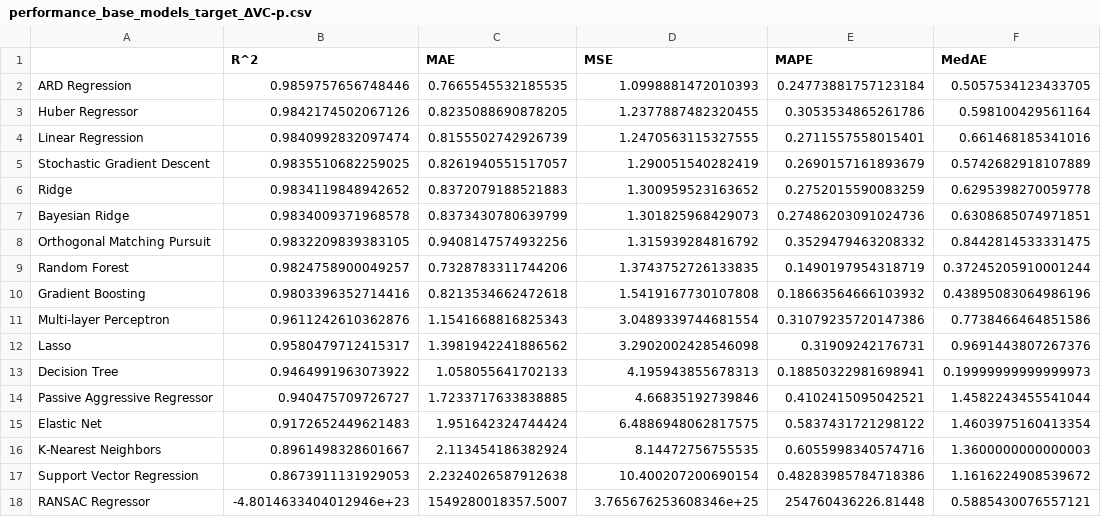
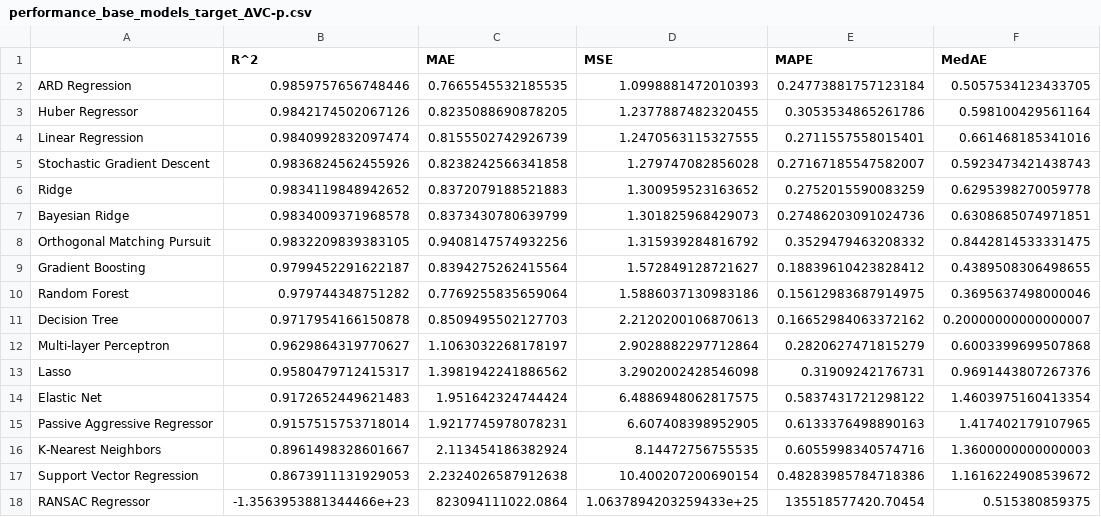
Before and after one commit to D-Barradas/machine_learning_chem_RGS, a CSV file: data/performance_base_models_target_ΔVC-p.csv, drawn as a sheet.

```diff
--- a/data/performance_base_models_target_ΔVC-p.csv
+++ b/data/performance_base_models_target_ΔVC-p.csv
@@ -4,3 +4,3 @@ Huber Regressor,0.9842174502067126,0.8235088690878205,1.2377887482320455,0.30535
 Linear Regression,0.9840992832097474,0.8155502742926739,1.2470563115327555,0.2711557558015401,0.661468185341016
-Stochastic Gradient Descent,0.9835510682259025,0.8261940551517057,1.290051540282419,0.2690157161893679,0.5742682918107889
+Stochastic Gradient Descent,0.9836824562455926,0.8238242566341858,1.279747082856028,0.27167185547582007,0.5923473421438743
 Ridge,0.9834119848942652,0.8372079188521883,1.300959523163652,0.2752015590083259,0.6295398270059778
@@ -8,11 +8,11 @@ Bayesian Ridge,0.9834009371968578,0.8373430780639799,1.301825968429073,0.2748620
 Orthogonal Matching Pursuit,0.9832209839383105,0.9408147574932256,1.315939284816792,0.3529479463208332,0.8442814533331475
-Random Forest,0.9824758900049257,0.7328783311744206,1.3743752726133835,0.1490197954318719,0.37245205910001244
-Gradient Boosting,0.9803396352714416,0.8213534662472618,1.5419167730107808,0.18663564666103932,0.43895083064986196
-Multi-layer Perceptron,0.9611242610362876,1.1541668816825343,3.0489339744681554,0.31079235720147386,0.7738466464851586
+Gradient Boosting,0.9799452291622187,0.8394275262415564,1.572849128721627,0.18839610423828412,0.4389508306498655
+Random Forest,0.979744348751282,0.7769255835659064,1.5886037130983186,0.15612983687914975,0.3695637498000046
+Decision Tree,0.9717954166150878,0.8509495502127703,2.2120200106870613,0.16652984063372162,0.20000000000000007
+Multi-layer Perceptron,0.9629864319770627,1.1063032268178197,2.9028882297712864,0.2820627471815279,0.6003399699507868
 Lasso,0.9580479712415317,1.3981942241886562,3.2902002428546098,0.31909242176731,0.9691443807267376
-Decision Tree,0.9464991963073922,1.058055641702133,4.195943855678313,0.18850322981698941,0.19999999999999973
-Passive Aggressive Regressor,0.940475709726727,1.7233717633838885,4.66835192739846,0.4102415095042521,1.4582243455541044
 Elastic Net,0.9172652449621483,1.951642324744424,6.4886948062817575,0.5837431721298122,1.4603975160413354
+Passive Aggressive Regressor,0.9157515753718014,1.9217745978078231,6.607408398952905,0.6133376498890163,1.417402179107965
 K-Nearest Neighbors,0.8961498328601667,2.113454186382924,8.14472756755535,0.6055998340574716,1.3600000000000003
 Support Vector Regression,0.8673911131929053,2.2324026587912638,10.400207200690154,0.48283985784718386,1.1616224908539672
-RANSAC Regressor,-4.8014633404012946e+23,1549280018357.5007,3.765676253608346e+25,254760436226.81448,0.5885430076557121
+RANSAC Regressor,-1.3563953881344466e+23,823094111022.0864,1.0637894203259433e+25,135518577420.70454,0.515380859375
```
Also changed, not shown: data/performance_base_models_target_ΔVC-m-ΔVC-p.csv, data/performance_base_models_target_ΔVC-m.csv, 12 other files.
